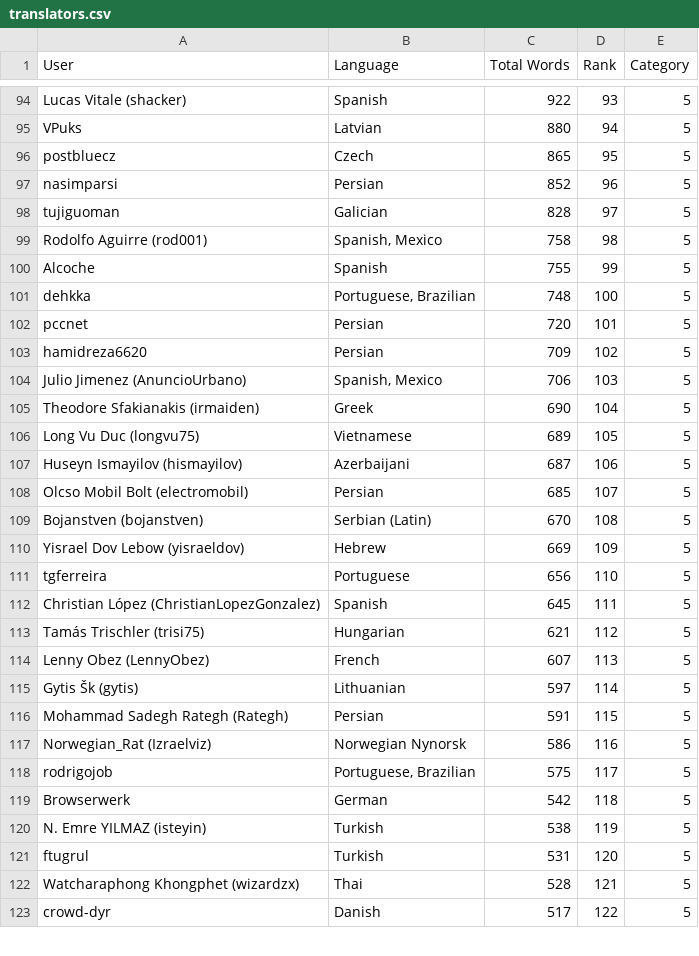
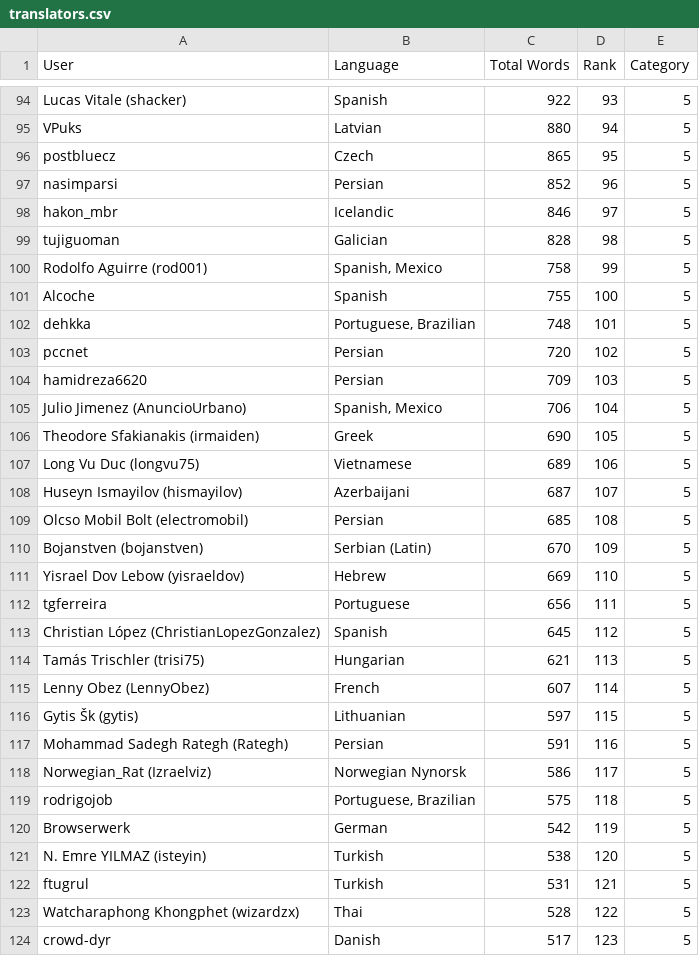
Before and after one commit to matks/TopTranslators, a CSV file: data/translators.csv, drawn as a sheet; only a part is shown, gaps mark what is left out; the diff covers the shown part only.

```diff
--- a/data/translators.csv
+++ b/data/translators.csv
@@ -97,27 +97,28 @@ postbluecz,Czech,865,95,5
 nasimparsi,Persian,852,96,5
-tujiguoman,Galician,828,97,5
-"Rodolfo Aguirre  (rod001)","Spanish, Mexico",758,98,5
-Alcoche,Spanish,755,99,5
-dehkka,"Portuguese, Brazilian",748,100,5
-pccnet,Persian,720,101,5
-hamidreza6620,Persian,709,102,5
-"Julio Jimenez (AnuncioUrbano)","Spanish, Mexico",706,103,5
-"Theodore Sfakianakis (irmaiden)",Greek,690,104,5
-"Long Vu Duc (longvu75)",Vietnamese,689,105,5
-"Huseyn Ismayilov (hismayilov)",Azerbaijani,687,106,5
-"Olcso Mobil Bolt (electromobil)",Persian,685,107,5
-"Bojanstven (bojanstven)","Serbian (Latin)",670,108,5
-"Yisrael Dov Lebow (yisraeldov)",Hebrew,669,109,5
-tgferreira,Portuguese,656,110,5
-"Christian López (ChristianLopezGonzalez)",Spanish,645,111,5
-"Tamás Trischler (trisi75)",Hungarian,621,112,5
-"Lenny Obez (LennyObez)",French,607,113,5
-"Gytis Šk (gytis)",Lithuanian,597,114,5
-"Mohammad Sadegh Rategh (Rategh)",Persian,591,115,5
-"Norwegian_Rat (Izraelviz)","Norwegian Nynorsk",586,116,5
-rodrigojob,"Portuguese, Brazilian",575,117,5
-Browserwerk,German,542,118,5
-"N. Emre YILMAZ (isteyin)",Turkish,538,119,5
-ftugrul,Turkish,531,120,5
-"Watcharaphong Khongphet (wizardzx)",Thai,528,121,5
-crowd-dyr,Danish,517,122,5
+hakon_mbr,Icelandic,846,97,5
+tujiguoman,Galician,828,98,5
+"Rodolfo Aguirre  (rod001)","Spanish, Mexico",758,99,5
+Alcoche,Spanish,755,100,5
+dehkka,"Portuguese, Brazilian",748,101,5
+pccnet,Persian,720,102,5
+hamidreza6620,Persian,709,103,5
+"Julio Jimenez (AnuncioUrbano)","Spanish, Mexico",706,104,5
+"Theodore Sfakianakis (irmaiden)",Greek,690,105,5
+"Long Vu Duc (longvu75)",Vietnamese,689,106,5
+"Huseyn Ismayilov (hismayilov)",Azerbaijani,687,107,5
+"Olcso Mobil Bolt (electromobil)",Persian,685,108,5
+"Bojanstven (bojanstven)","Serbian (Latin)",670,109,5
+"Yisrael Dov Lebow (yisraeldov)",Hebrew,669,110,5
+tgferreira,Portuguese,656,111,5
+"Christian López (ChristianLopezGonzalez)",Spanish,645,112,5
+"Tamás Trischler (trisi75)",Hungarian,621,113,5
+"Lenny Obez (LennyObez)",French,607,114,5
+"Gytis Šk (gytis)",Lithuanian,597,115,5
+"Mohammad Sadegh Rategh (Rategh)",Persian,591,116,5
+"Norwegian_Rat (Izraelviz)","Norwegian Nynorsk",586,117,5
+rodrigojob,"Portuguese, Brazilian",575,118,5
+Browserwerk,German,542,119,5
+"N. Emre YILMAZ (isteyin)",Turkish,538,120,5
+ftugrul,Turkish,531,121,5
+"Watcharaphong Khongphet (wizardzx)",Thai,528,122,5
+crowd-dyr,Danish,517,123,5
```
Also changed, not shown: 1 added row, 1 removed row and 13 edited cells elsewhere in this file, data/languages.csv.
